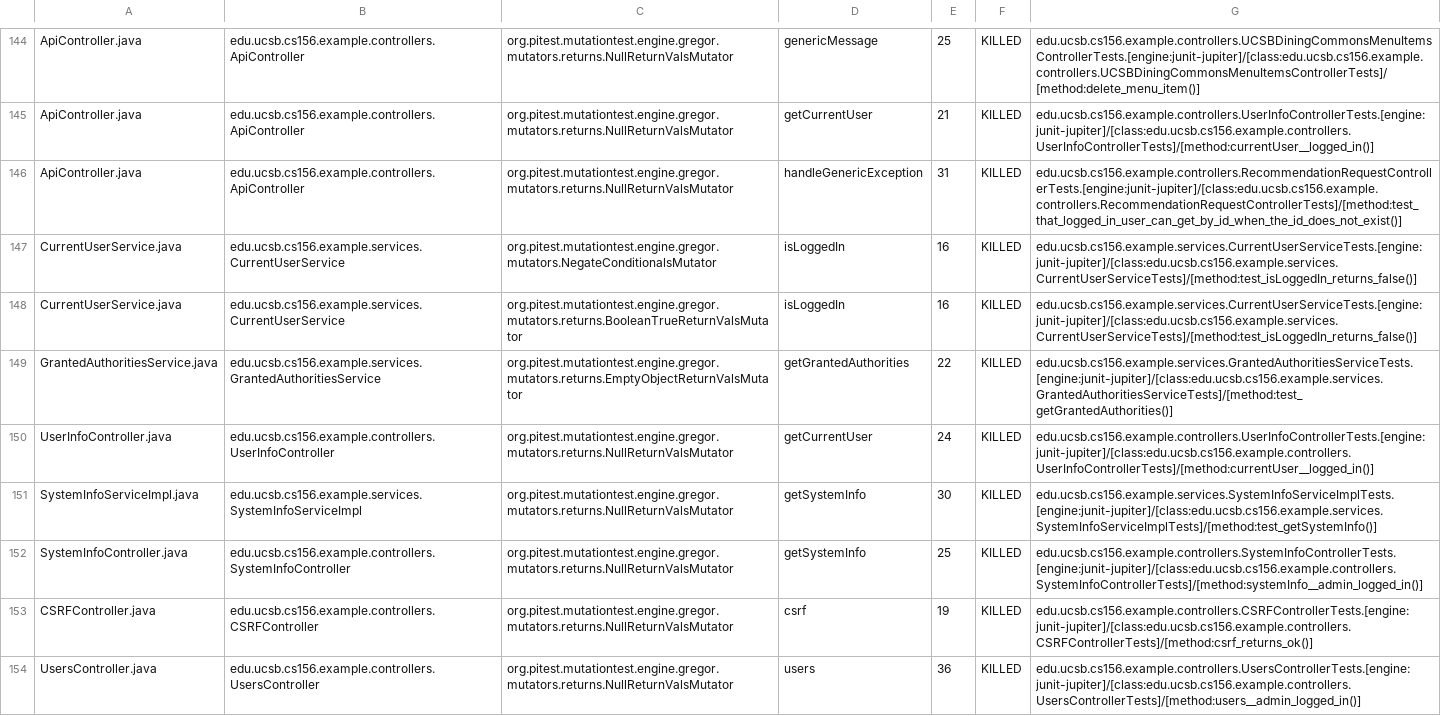
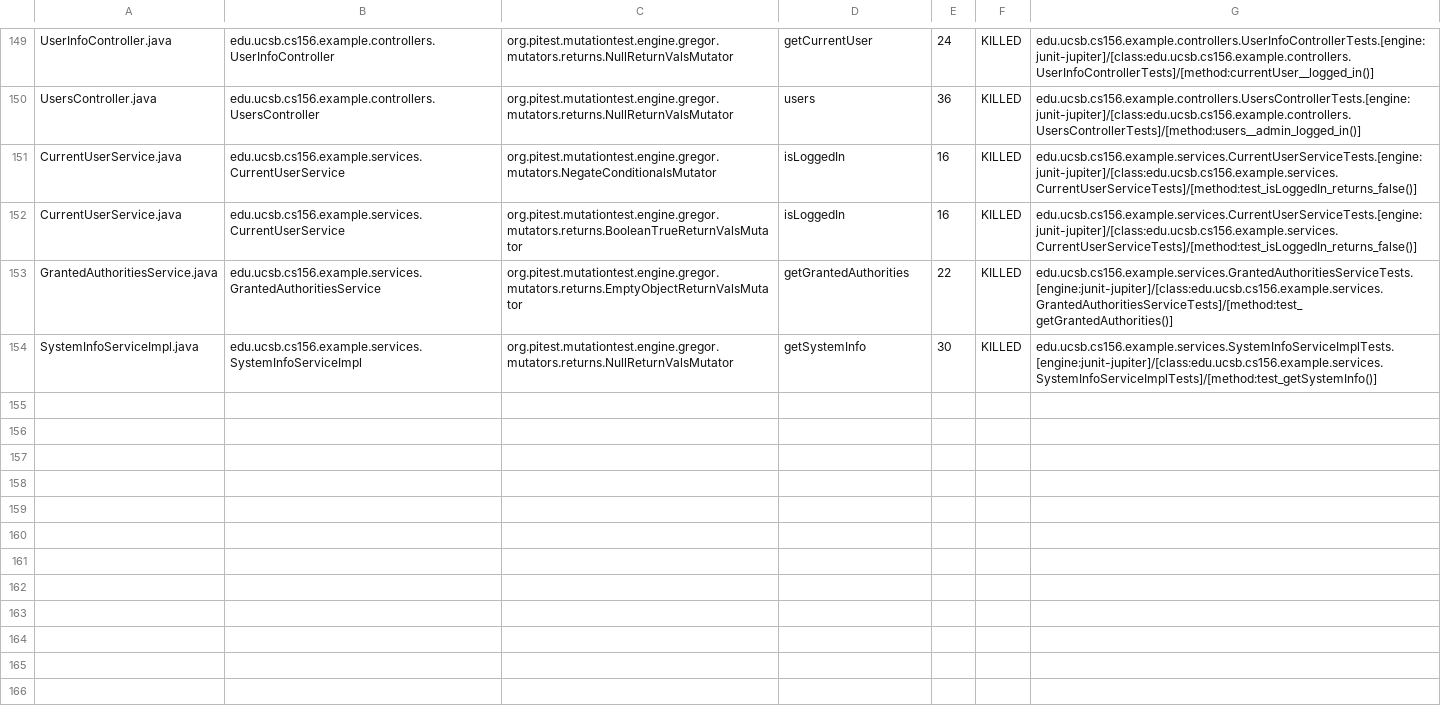
Before and after one commit to ucsb-cs156-s24/team02-s24-4pm-3, a CSV file: pitest/mutations.csv, drawn as a sheet; only a part is shown, gaps mark what is left out; removed rows and columns are numbered as before the commit, all else as after; the diff covers the shown part only; the diff names each change by its address in the sheet, - before the commit and + after, or states it on an @@ line.

Commit message:
Deploying to gh-pages from @ ucsb-cs156-s24/team02-s24-4pm-3@8e987a318fed2397572b6e8120857e1522af8758 🚀

```diff
--- a/pitest/mutations.csv
+++ b/pitest/mutations.csv
-A149: ApiController.java
+A149: UserInfoController.java
-B149: edu.ucsb.cs156.example.controllers.ApiController
+B149: edu.ucsb.cs156.example.controllers.UserInfoController
-D149: genericMessage
+D149: getCurrentUser
-E149: 25
+E149: 24
-G149: edu.ucsb.cs156.example.controllers.UCSBDiningCommonsMenuItemsControllerTests.[engine:junit-jupiter]/[class:edu.ucsb.cs156.example.controllers.UCSBDiningCommonsMenuItemsControllerTests]/[method:delete_menu_item()]
+G149: edu.ucsb.cs156.example.controllers.UserInfoControllerTests.[engine:junit-jupiter]/[class:edu.ucsb.cs156.example.controllers.UserInfoControllerTests]/[method:currentUser__logged_in()]
@@ row 145 moved to row 2: ApiController.java @@
-A150: ApiController.java
+A150: UsersController.java
-B150: edu.ucsb.cs156.example.controllers.ApiController
+B150: edu.ucsb.cs156.example.controllers.UsersController
-D150: handleGenericException
+D150: users
-E150: 31
+E150: 36
-G150: edu.ucsb.cs156.example.controllers.RecommendationRequestControllerTests.[engine:junit-jupiter]/[class:edu.ucsb.cs156.example.controllers.RecommendationRequestControllerTests]/[method:test_that_logged_in_user_can_get_by_id_when_the_id_does_not_exist()]
+G150: edu.ucsb.cs156.example.controllers.UsersControllerTests.[engine:junit-jupiter]/[class:edu.ucsb.cs156.example.controllers.UsersControllerTests]/[method:users__admin_logged_in()]
-row 150: UserInfoController.java | edu.ucsb.cs156.example.controllers.UserInfoController | org.pitest.mutationtest.engine.gregor.mutators.returns.NullReturnValsMutator | getCurrentUser | 24 | KILLED | edu.ucsb.cs156.example.controllers.UserInfoControllerTests.[engine:junit-jupiter]/[class:edu.ucsb.cs156.example.controllers.UserInfoControllerTests]/[method:currentUser__logged_in()]
@@ row 152 moved to row 79: SystemInfoController.java @@
@@ row 153 moved to row 23: CSRFController.java @@
-row 154: UsersController.java | edu.ucsb.cs156.example.controllers.UsersController | org.pitest.mutationtest.engine.gregor.mutators.returns.NullReturnValsMutator | users | 36 | KILLED | edu.ucsb.cs156.example.controllers.UsersControllerTests.[engine:junit-jupiter]/[class:edu.ucsb.cs156.example.controllers.UsersControllerTests]/[method:users__admin_logged_in()]
```
Also changed, not shown: 2 added rows and 104 moved rows elsewhere in this file, 17 other files.
